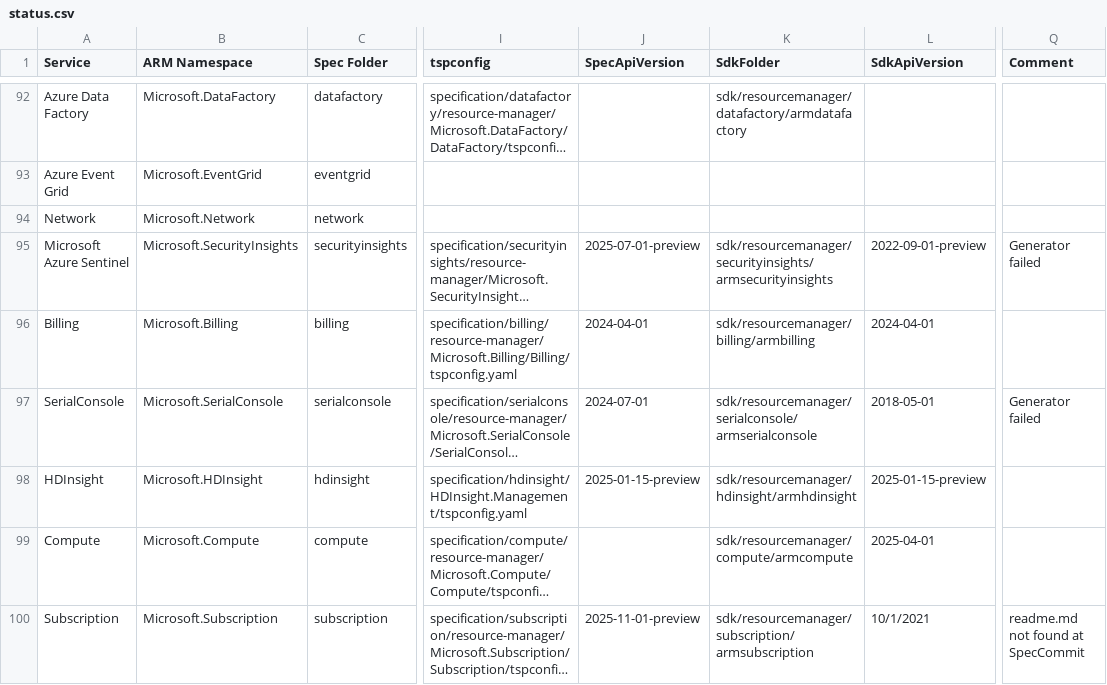
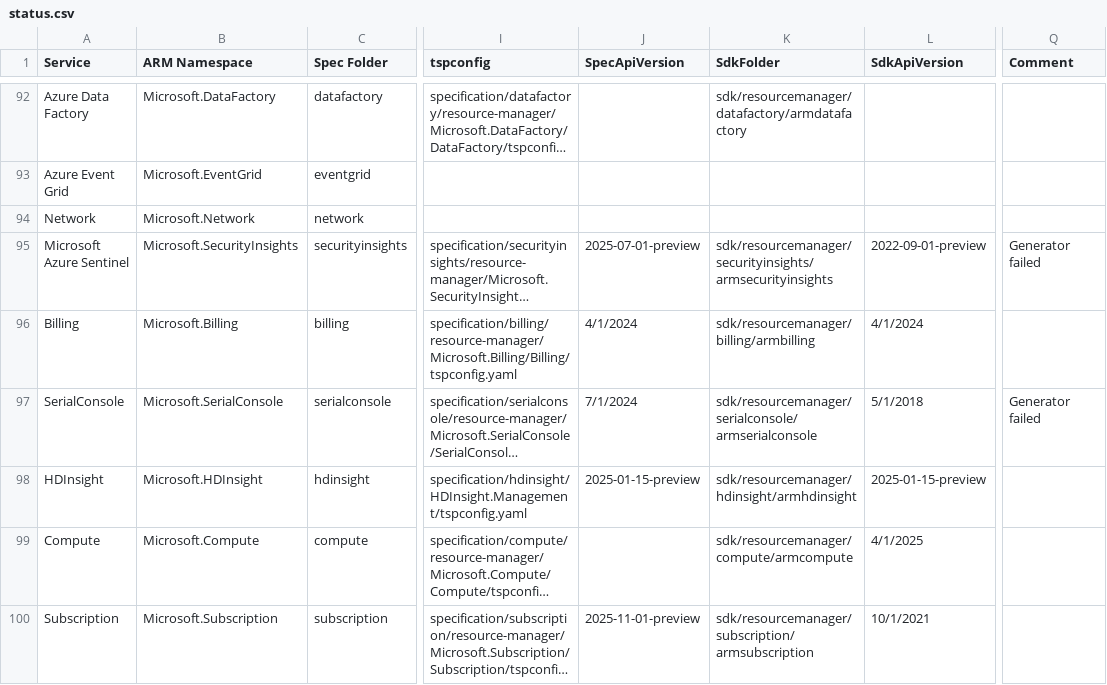
Before and after one commit to tadelesh/typespec-conversion-refresh, a CSV file: status.csv, drawn as a sheet; only a part is shown, gaps mark what is left out; long unchanged cells end in …; the diff covers the shown part only; the diff names each change by its address in the sheet, - before the commit and + after, or states it on an @@ line.

```diff
--- a/status.csv
+++ b/status.csv
-J96 (SpecApiVersion): 2024-04-01
+J96 (SpecApiVersion): 4/1/2024
-L96 (SdkApiVersion): 2024-04-01
+L96 (SdkApiVersion): 4/1/2024
-J97 (SpecApiVersion): 2024-07-01
+J97 (SpecApiVersion): 7/1/2024
-L97 (SdkApiVersion): 2018-05-01
+L97 (SdkApiVersion): 5/1/2018
-L99 (SdkApiVersion): 2025-04-01
+L99 (SdkApiVersion): 4/1/2025
-Q100 (Comment): readme.md not found at SpecCommit
+Q100 (Comment): (empty)
```
Also changed, not shown: 42 edited cells elsewhere in this file.
